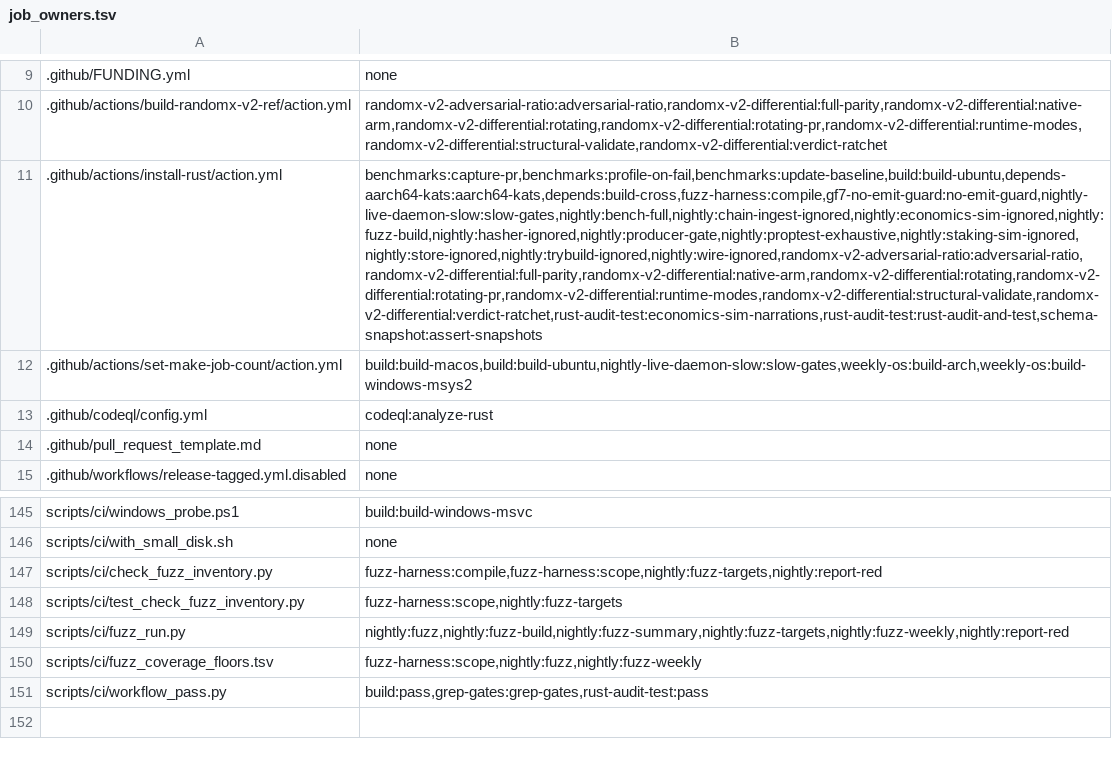
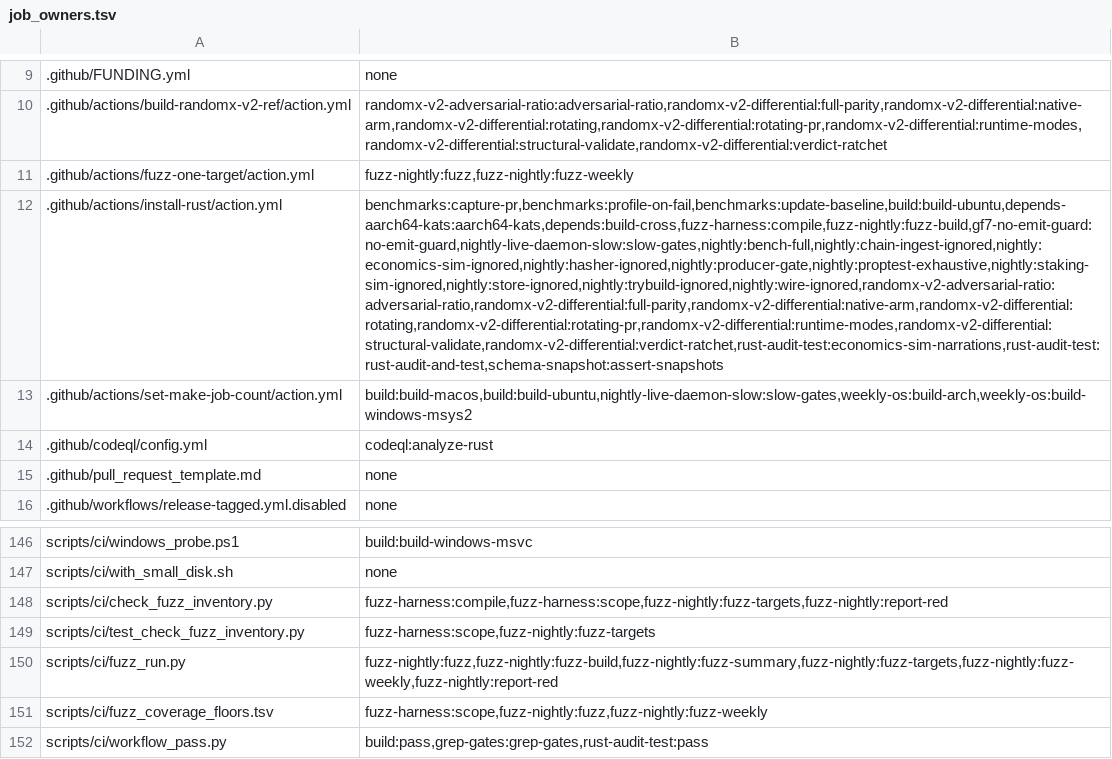
Before and after one commit to Shekyl-Foundation/shekyl-core, a TSV file: scripts/ci/job_owners.tsv, drawn as a sheet; only a part is shown, gaps mark what is left out; addresses are those after the commit; the diff names each change by its address in the sheet, - before the commit and + after, or states it on an @@ line.

Commit message:
ci: the fuzz lanes are their own workflow, and one action runs a leg
nightly.yml keeps the 03:00 cron. fuzz-nightly.yml plans the 15:17 and
Sunday runs, pins every later job to the commit fuzz-targets checked
out, and runs both durations through fuzz-one-target. A coverage floor
moves only with its run id. The pre-push lockfile check resolves from
the pushed tree's rust/ pin.

```diff
--- a/scripts/ci/job_owners.tsv
+++ b/scripts/ci/job_owners.tsv
+row 11: .github/actions/fuzz-one-target/action.yml | fuzz-nightly:fuzz,fuzz-nightly:fuzz-weekly
-B12: benchmarks:capture-pr,benchmarks:profile-on-fail,benchmarks:update-baseline,build:build-ubuntu,depends-aarch64-kats:aarch64-kats,depends:build-cross,fuzz-harness:compile,gf7-no-emit-guard:no-emit-guard,nightly-live-daemon-slow:slow-gates,nightly:bench-full,nightly:chain-ingest-ignored,nightly:economics-sim-ignored,nightly:fuzz-build,nightly:hasher-ignored,nightly:producer-gate,nightly:proptest-exhaustive,nightly:staking-sim-ignored,nightly:store-ignored,nightly:trybuild-ignored,nightly:wire-ignored,randomx-v2-adversarial-ratio:adversarial-ratio,randomx-v2-differential:full-parity,randomx-v2-differential:native-arm,randomx-v2-differential:rotating,randomx-v2-differential:rotating-pr,randomx-v2-differential:runtime-modes,randomx-v2-differential:structural-validate,randomx-v2-differential:verdict-ratchet,rust-audit-test:economics-sim-narrations,rust-audit-test:rust-audit-and-test,schema-snapshot:assert-snapshots
+B12: benchmarks:capture-pr,benchmarks:profile-on-fail,benchmarks:update-baseline,build:build-ubuntu,depends-aarch64-kats:aarch64-kats,depends:build-cross,fuzz-harness:compile,fuzz-nightly:fuzz-build,gf7-no-emit-guard:no-emit-guard,nightly-live-daemon-slow:slow-gates,nightly:bench-full,nightly:chain-ingest-ignored,nightly:economics-sim-ignored,nightly:hasher-ignored,nightly:producer-gate,nightly:proptest-exhaustive,nightly:staking-sim-ignored,nightly:store-ignored,nightly:trybuild-ignored,nightly:wire-ignored,randomx-v2-adversarial-ratio:adversarial-ratio,randomx-v2-differential:full-parity,randomx-v2-differential:native-arm,randomx-v2-differential:rotating,randomx-v2-differential:rotating-pr,randomx-v2-differential:runtime-modes,randomx-v2-differential:structural-validate,randomx-v2-differential:verdict-ratchet,rust-audit-test:economics-sim-narrations,rust-audit-test:rust-audit-and-test,schema-snapshot:assert-snapshots
-B148: fuzz-harness:compile,fuzz-harness:scope,nightly:fuzz-targets,nightly:report-red
+B148: fuzz-harness:compile,fuzz-harness:scope,fuzz-nightly:fuzz-targets,fuzz-nightly:report-red
-B149: fuzz-harness:scope,nightly:fuzz-targets
+B149: fuzz-harness:scope,fuzz-nightly:fuzz-targets
-B150: nightly:fuzz,nightly:fuzz-build,nightly:fuzz-summary,nightly:fuzz-targets,nightly:fuzz-weekly,nightly:report-red
+B150: fuzz-nightly:fuzz,fuzz-nightly:fuzz-build,fuzz-nightly:fuzz-summary,fuzz-nightly:fuzz-targets,fuzz-nightly:fuzz-weekly,fuzz-nightly:report-red
-B151: fuzz-harness:scope,nightly:fuzz,nightly:fuzz-weekly
+B151: fuzz-harness:scope,fuzz-nightly:fuzz,fuzz-nightly:fuzz-weekly
```
Also changed, not shown: 11 other files.
